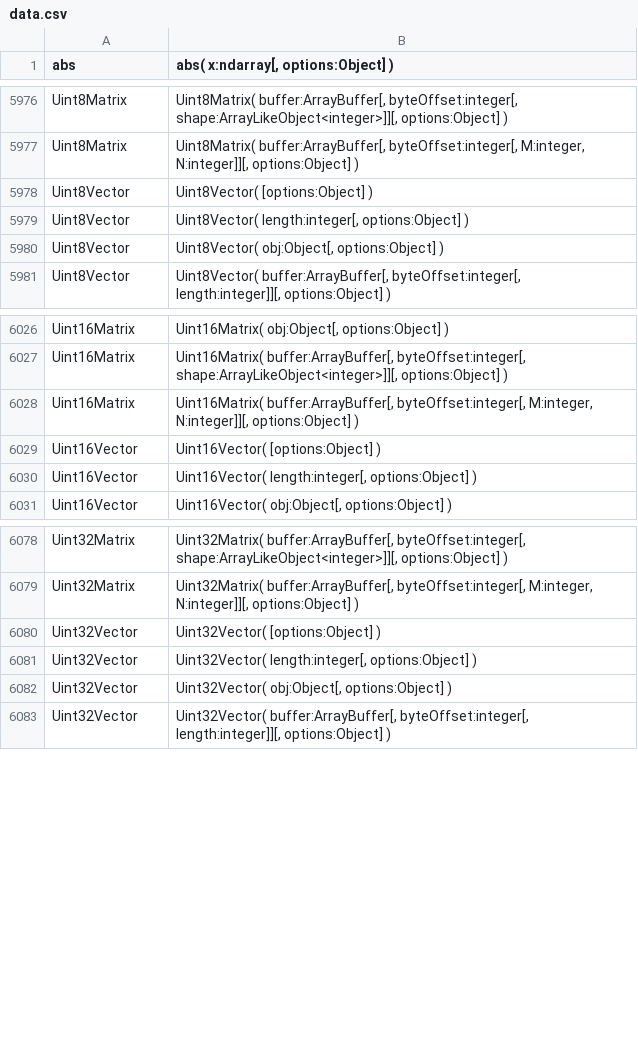
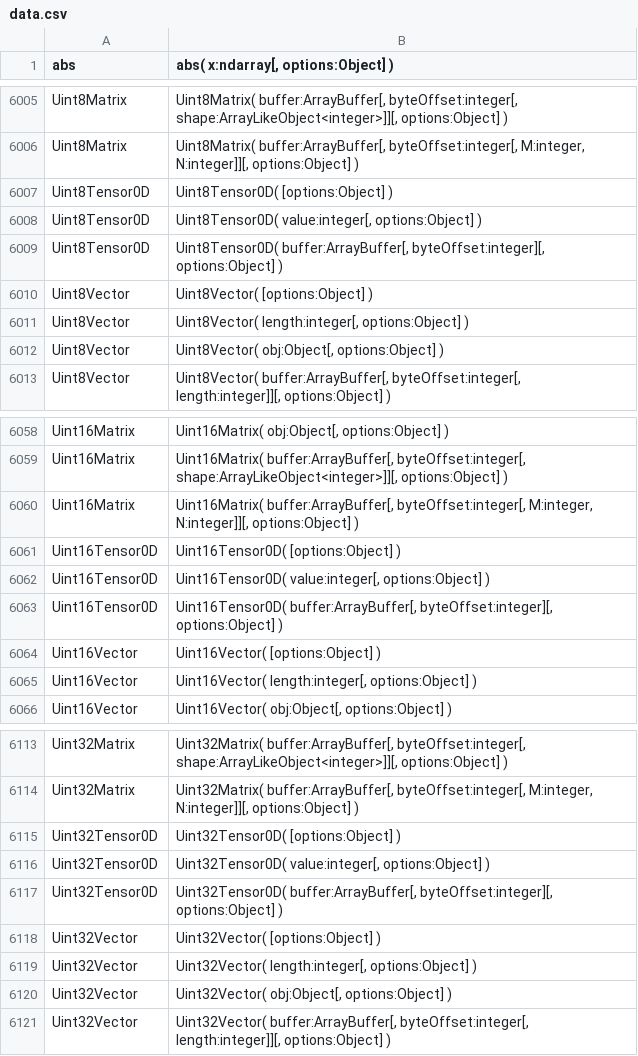
Before and after one commit to stdlib-js/repl-typed-signature, a CSV file: data/data.csv, drawn as a sheet; only a part is shown, gaps mark what is left out; the diff covers the shown part only; the diff names each change by its address in the sheet, - before the commit and + after, or states it on an @@ line.

```diff
--- a/data/data.csv
+++ b/data/data.csv
+row 6007: Uint8Tensor0D | Uint8Tensor0D( [options:Object] )
+row 6008: Uint8Tensor0D | Uint8Tensor0D( value:integer[, options:Object] )
+row 6009: Uint8Tensor0D | Uint8Tensor0D( buffer:ArrayBuffer[, byteOffset:integer][, options:Object] )
+row 6061: Uint16Tensor0D | Uint16Tensor0D( [options:Object] )
+row 6062: Uint16Tensor0D | Uint16Tensor0D( value:integer[, options:Object] )
+row 6063: Uint16Tensor0D | Uint16Tensor0D( buffer:ArrayBuffer[, byteOffset:integer][, options:Object] )
+row 6115: Uint32Tensor0D | Uint32Tensor0D( [options:Object] )
+row 6116: Uint32Tensor0D | Uint32Tensor0D( value:integer[, options:Object] )
+row 6117: Uint32Tensor0D | Uint32Tensor0D( buffer:ArrayBuffer[, byteOffset:integer][, options:Object] )
```
Also changed, not shown: 29 added rows elsewhere in this file, 4 other files.
